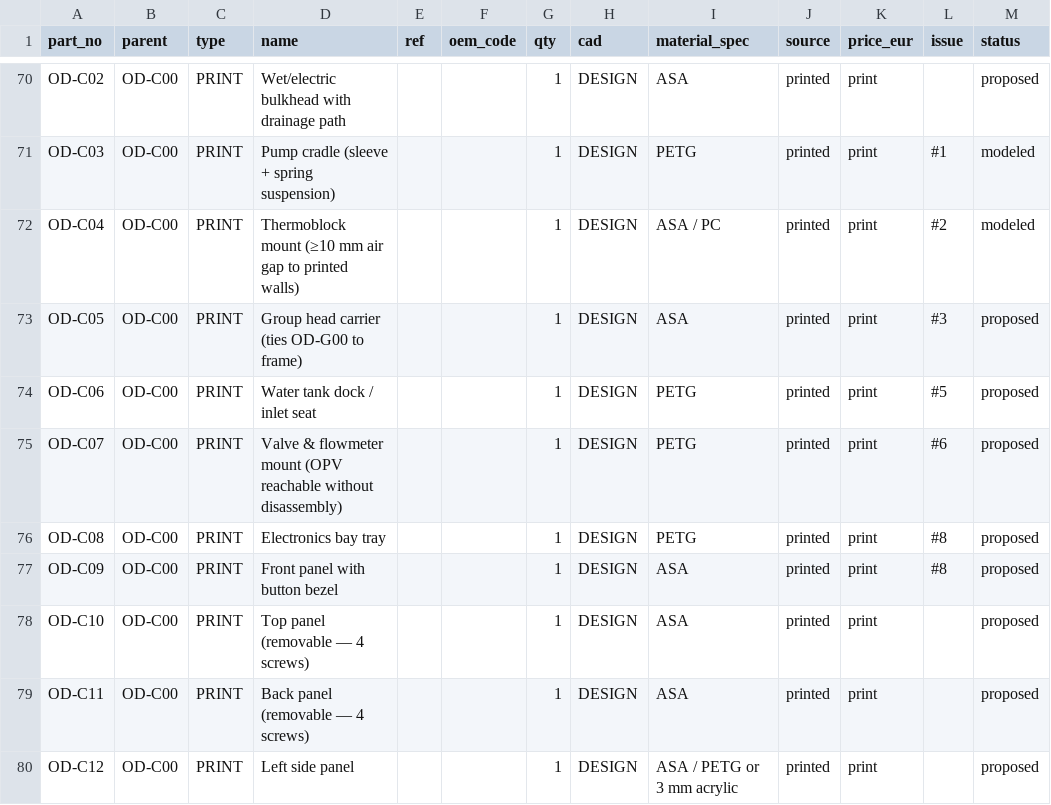
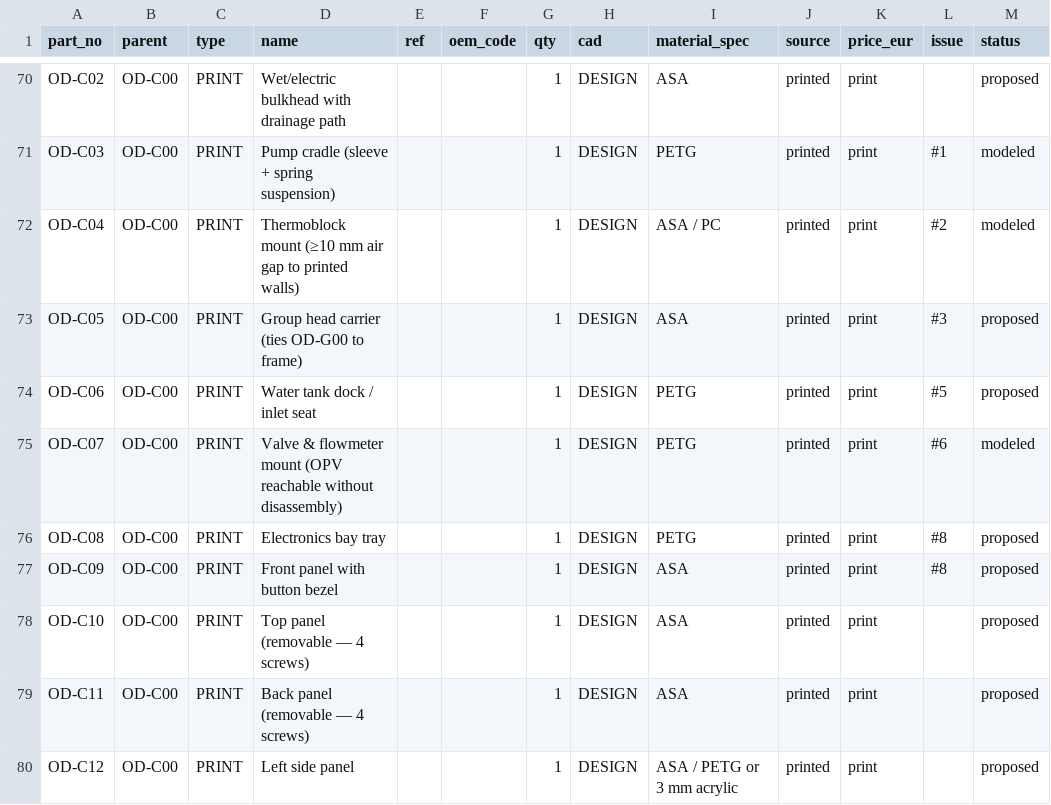
Before and after one commit to mikbalarikan/open-dedica, a CSV file: docs/bom.csv, drawn as a sheet; only a part is shown, gaps mark what is left out.

```diff
--- a/docs/bom.csv
+++ b/docs/bom.csv
@@ -74,3 +74,3 @@ OD-C05,OD-C00,PRINT,Group head carrier (ties OD-G00 to frame),,,1,DESIGN,ASA,pri
 OD-C06,OD-C00,PRINT,Water tank dock / inlet seat,,,1,DESIGN,PETG,printed,print,#5,proposed
-OD-C07,OD-C00,PRINT,Valve & flowmeter mount (OPV reachable without disassembly),,,1,DESIGN,PETG,printed,print,#6,proposed
+OD-C07,OD-C00,PRINT,Valve & flowmeter mount (OPV reachable without disassembly),,,1,DESIGN,PETG,printed,print,#6,modeled
 OD-C08,OD-C00,PRINT,Electronics bay tray,,,1,DESIGN,PETG,printed,print,#8,proposed
```
Also changed, not shown: 2 other files.
